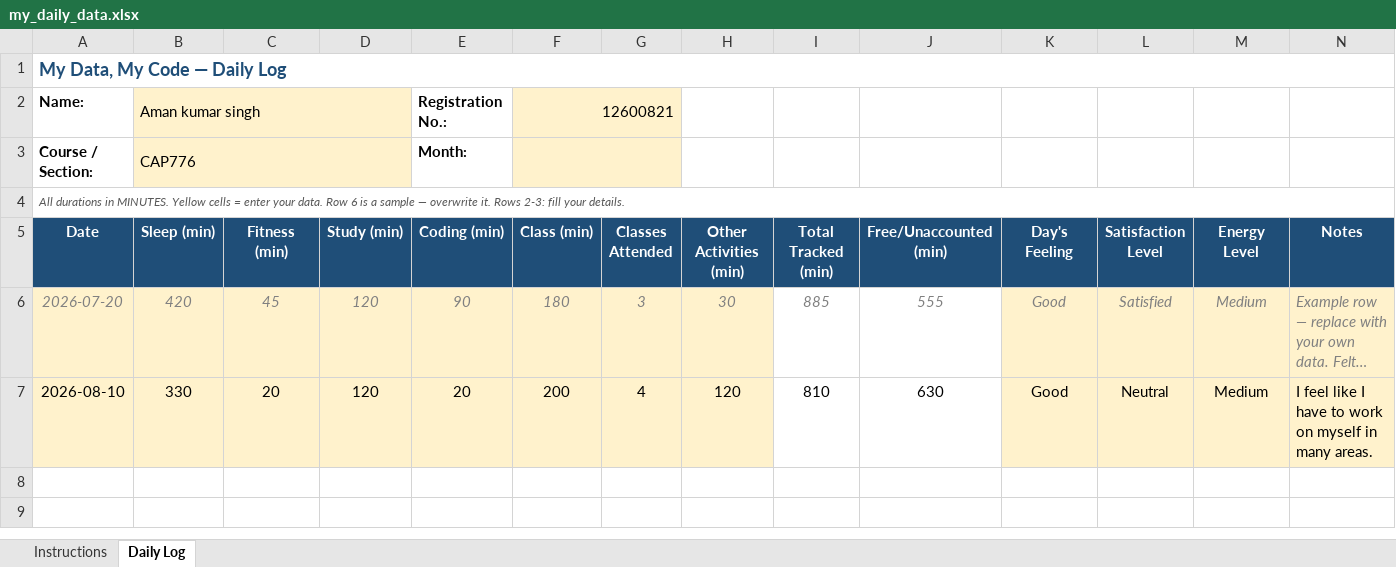
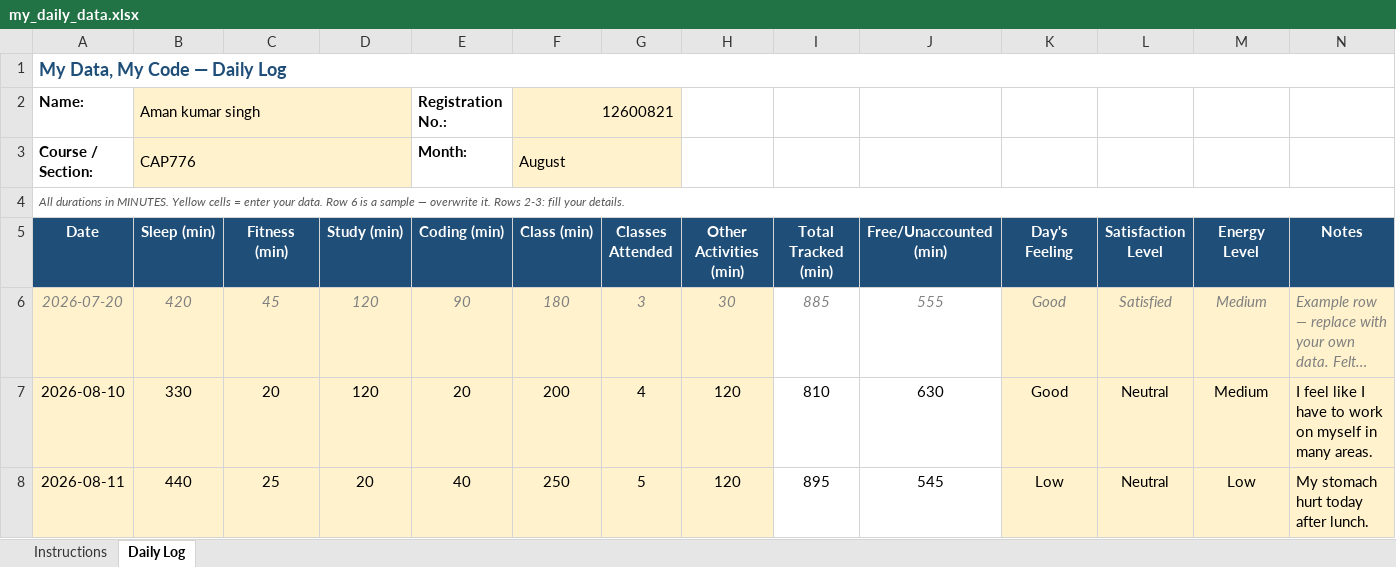
Before and after one commit to Aman911kumar/MY-DATA-CAP776-12600821, an Excel workbook: my_daily_data.xlsx, sheet Daily Log, drawn as a sheet; long unchanged cells end in …; values as stored, in another font and other column widths than the file's, no borders; conditional formats not drawn; the diff names each change by its address in the sheet, - before the commit and + after, or states it on an @@ line.

Commit message:
2nd day

```diff
--- a/my_daily_data.xlsx (sheet Daily Log)
+++ b/my_daily_data.xlsx (sheet Daily Log)
-F3 (Class (min)): (empty)
+F3 (Class (min)): August
+row 8: 2026-08-11 | 440 | 25 | 20 | 40 | 250 | 5 | 120 | 895 | 545 | Low | Neutral | Low | My stomach hurt today after lunch.
```
